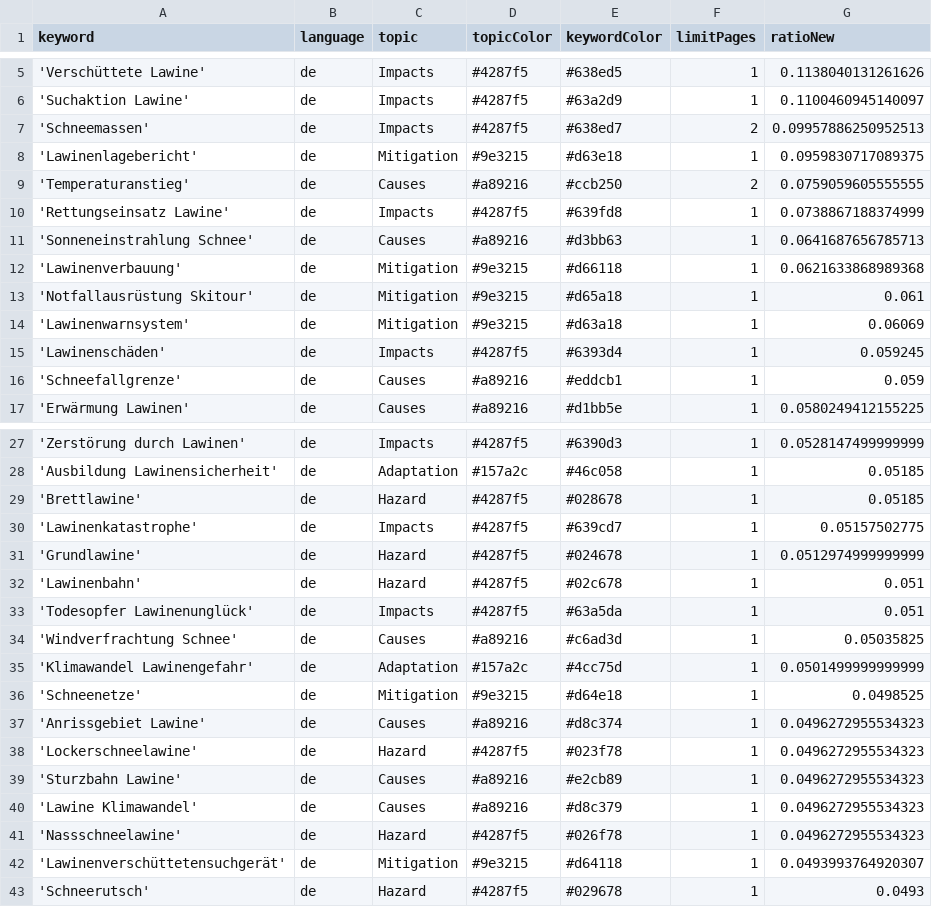
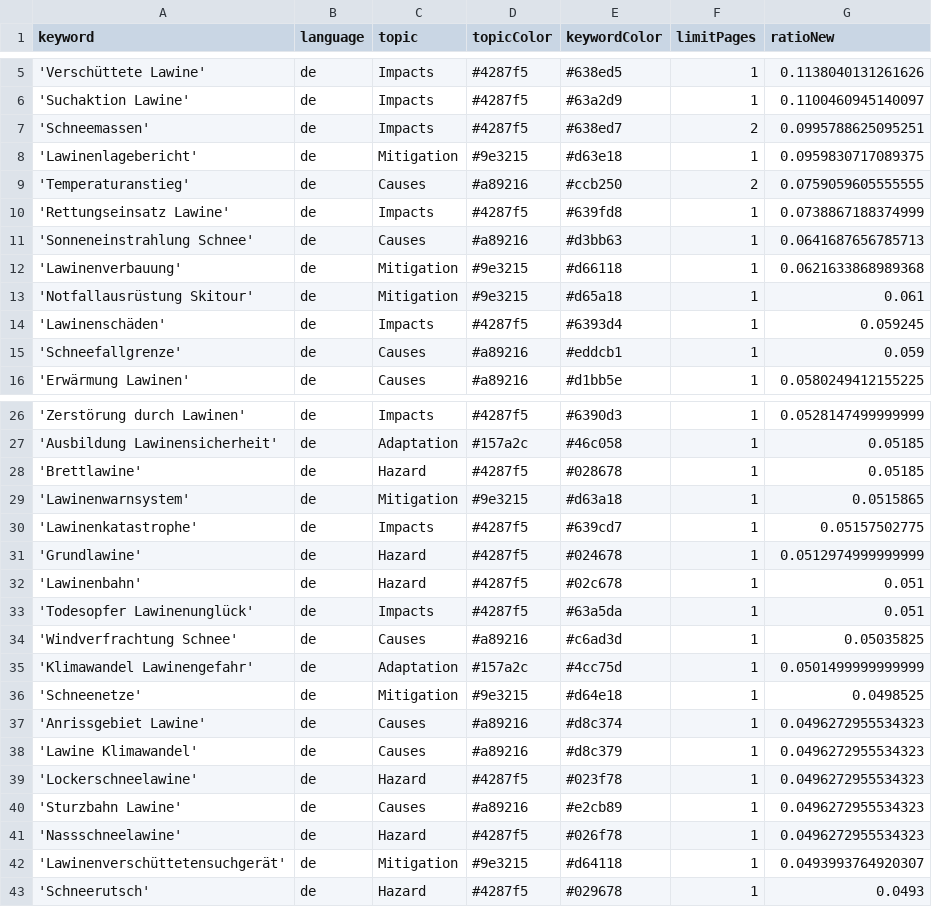
Before and after one commit to picawe-news/AvalancheIsComing, a CSV file: keywords.csv, drawn as a sheet; only a part is shown, gaps mark what is left out.

Commit message:
Commit from GitHub Actions (harvest:0.0)

```diff
--- a/keywords.csv
+++ b/keywords.csv
@@ -6,3 +6,3 @@ keyword,language,topic,topicColor,keywordColor,limitPages,ratioNew
 'Suchaktion Lawine',de,Impacts,#4287f5,#63a2d9,1,0.1100460945140097
-'Schneemassen',de,Impacts,#4287f5,#638ed7,2,0.09957886250952513
+'Schneemassen',de,Impacts,#4287f5,#638ed7,2,0.0995788625095251
 'Lawinenlagebericht',de,Mitigation,#9e3215,#d63e18,1,0.0959830717089375
@@ -13,3 +13,2 @@ keyword,language,topic,topicColor,keywordColor,limitPages,ratioNew
 'Notfallausrüstung Skitour',de,Mitigation,#9e3215,#d65a18,1,0.061
-'Lawinenwarnsystem',de,Mitigation,#9e3215,#d63a18,1,0.06069
 'Lawinenschäden',de,Impacts,#4287f5,#6393d4,1,0.059245
@@ -29,2 +28,3 @@ keyword,language,topic,topicColor,keywordColor,limitPages,ratioNew
 'Brettlawine',de,Hazard,#4287f5,#028678,1,0.05185
+'Lawinenwarnsystem',de,Mitigation,#9e3215,#d63a18,1,0.0515865
 'Lawinenkatastrophe',de,Impacts,#4287f5,#639cd7,1,0.05157502775
@@ -37,5 +37,5 @@ keyword,language,topic,topicColor,keywordColor,limitPages,ratioNew
 'Anrissgebiet Lawine',de,Causes,#a89216,#d8c374,1,0.0496272955534323
+'Lawine Klimawandel',de,Causes,#a89216,#d8c379,1,0.0496272955534323
 'Lockerschneelawine',de,Hazard,#4287f5,#023f78,1,0.0496272955534323
 'Sturzbahn Lawine',de,Causes,#a89216,#e2cb89,1,0.0496272955534323
-'Lawine Klimawandel',de,Causes,#a89216,#d8c379,1,0.0496272955534323
 'Nassschneelawine',de,Hazard,#4287f5,#026f78,1,0.0496272955534323
```
